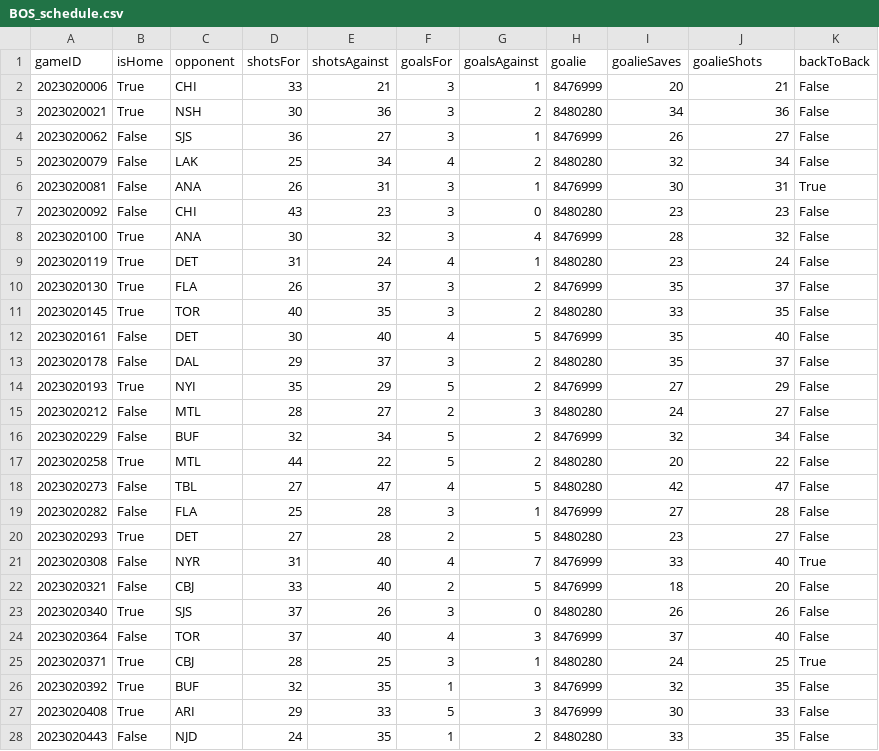
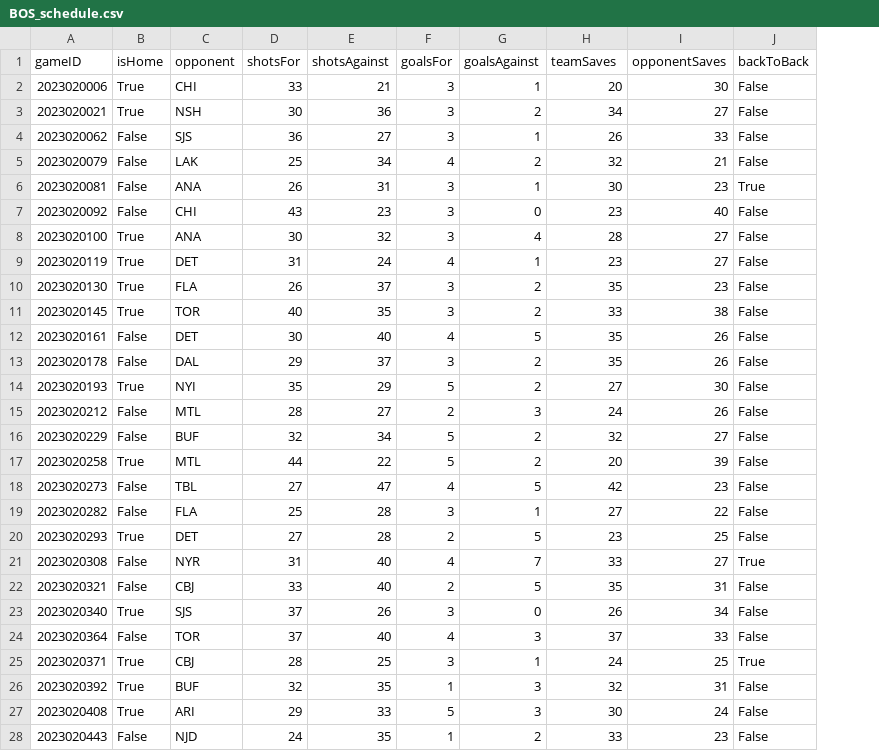
Before and after one commit to jjakemoss/saves-model, a CSV file: team_schedules/BOS_schedule.csv, drawn as a sheet; only a part is shown; removed rows and columns are numbered as before the commit, all else as after; the diff covers the shown part only; the diff names each change by its address in the sheet, - before the commit and + after, or states it on an @@ line.

```diff
--- a/team_schedules/BOS_schedule.csv
+++ b/team_schedules/BOS_schedule.csv
-column H (goalie), rows 2-28: 8476999 | 8480280 | 8476999 | 8480280 | 8476999 | 8480280 | 8476999 | 8480280 | 8476999 | 8480280 | 8476999 | 8480280 | 8476999 | 8480280 | 8476999 | 8480280 | 8480280 | 8476999 | 8480280 | 8476999 | 8476999 | 8480280 | 8476999 | 8480280 | 8476999 | 8476999 | 8480280
-H1: goalieSaves
+H1: teamSaves
-I1: goalieShots
+I1: opponentSaves
-I2 (opponentSaves): 21
+I2 (opponentSaves): 30
-I3 (opponentSaves): 36
+I3 (opponentSaves): 27
-I4 (opponentSaves): 27
+I4 (opponentSaves): 33
-I5 (opponentSaves): 34
+I5 (opponentSaves): 21
-I6 (opponentSaves): 31
+I6 (opponentSaves): 23
-I7 (opponentSaves): 23
+I7 (opponentSaves): 40
-I8 (opponentSaves): 32
+I8 (opponentSaves): 27
-I9 (opponentSaves): 24
+I9 (opponentSaves): 27
-I10 (opponentSaves): 37
+I10 (opponentSaves): 23
-I11 (opponentSaves): 35
+I11 (opponentSaves): 38
-I12 (opponentSaves): 40
+I12 (opponentSaves): 26
-I13 (opponentSaves): 37
+I13 (opponentSaves): 26
-I14 (opponentSaves): 29
+I14 (opponentSaves): 30
-I15 (opponentSaves): 27
+I15 (opponentSaves): 26
-I16 (opponentSaves): 34
+I16 (opponentSaves): 27
-I17 (opponentSaves): 22
+I17 (opponentSaves): 39
-I18 (opponentSaves): 47
+I18 (opponentSaves): 23
-I19 (opponentSaves): 28
+I19 (opponentSaves): 22
-I20 (opponentSaves): 27
+I20 (opponentSaves): 25
-I21 (opponentSaves): 40
+I21 (opponentSaves): 27
-H22 (teamSaves): 18
+H22 (teamSaves): 35
-I22 (opponentSaves): 20
+I22 (opponentSaves): 31
-I23 (opponentSaves): 26
+I23 (opponentSaves): 34
-I24 (opponentSaves): 40
+I24 (opponentSaves): 33
-I26 (opponentSaves): 35
+I26 (opponentSaves): 31
-I27 (opponentSaves): 33
+I27 (opponentSaves): 24
-I28 (opponentSaves): 35
+I28 (opponentSaves): 23
```
Also changed, not shown: 55 edited cells elsewhere in this file, team_schedules/ANA_schedule.csv, team_schedules/ARI_schedule.csv, 16 other files.
